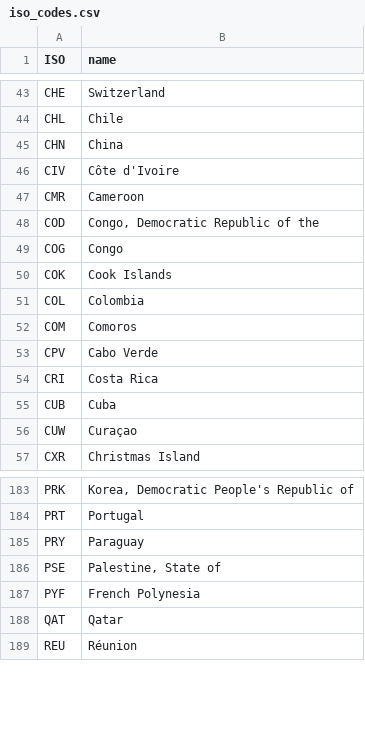
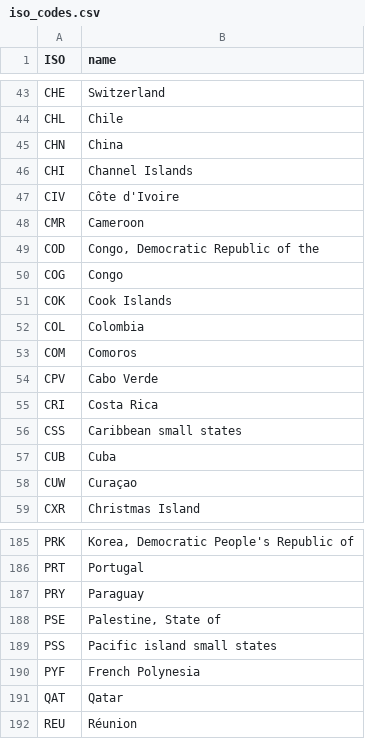
Before and after one commit to agutierrezmorag/olympic-games-datamart, a CSV file: datasets/iso_codes.csv, drawn as a sheet; only a part is shown, gaps mark what is left out; the diff names each change by its address in the sheet, - before the commit and + after, or states it on an @@ line.

```diff
--- a/datasets/iso_codes.csv
+++ b/datasets/iso_codes.csv
+row 46: CHI | Channel Islands
+row 56: CSS | Caribbean small states
+row 189: PSS | Pacific island small states
```
Also changed, not shown: datasets/iso_noc-merged.csv, 5 other files.
